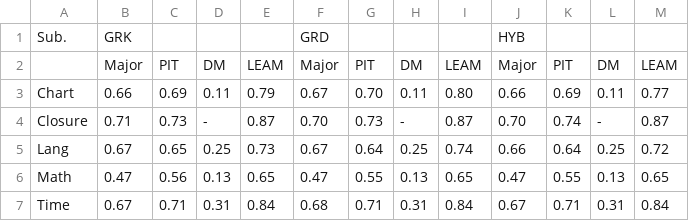
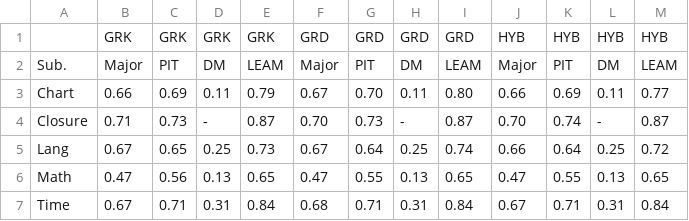
Before and after one commit to tianzhaotju/LEAM, a CSV file: experiment/tcp.csv, drawn as a sheet.

```diff
--- a/experiment/tcp.csv
+++ b/experiment/tcp.csv
@@ -1,3 +1,3 @@
-Sub.,GRK,,,,GRD,,,,HYB,,,
-,Major,PIT,DM,LEAM,Major,PIT,DM,LEAM,Major,PIT,DM,LEAM
+,GRK,GRK,GRK,GRK,GRD,GRD,GRD,GRD,HYB,HYB,HYB,HYB
+Sub.,Major,PIT,DM,LEAM,Major,PIT,DM,LEAM,Major,PIT,DM,LEAM
 Chart,0.66 ,0.69 ,0.11 ,0.79 ,0.67 ,0.70 ,0.11 ,0.80 ,0.66 ,0.69 ,0.11 ,0.77
```
Also changed, not shown: experiment/fl.csv, 2 other files.
